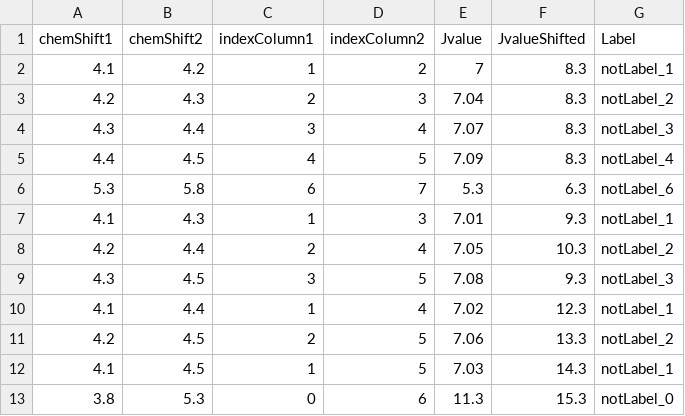
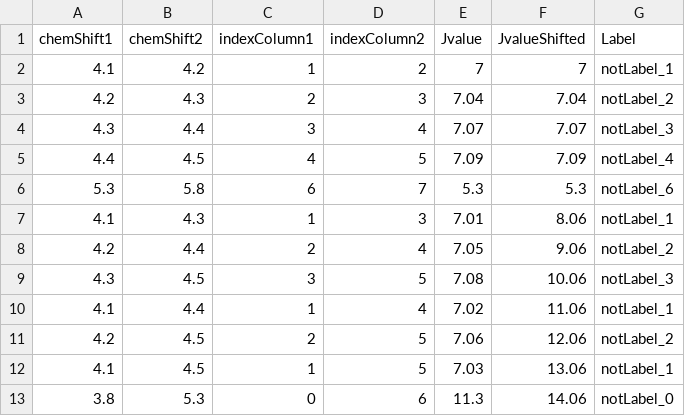
Before and after one commit to NMReDATAInitiative/J-graph, a CSV file: html/andro.csv, drawn as a sheet.

```diff
--- a/html/andro.csv
+++ b/html/andro.csv
@@ -1,13 +1,13 @@
 chemShift1,chemShift2,indexColumn1,indexColumn2,Jvalue,JvalueShifted,Label
-4.1,4.2,1,2,7,8.3,notLabel_1
-4.2,4.3,2,3,7.04,8.3,notLabel_2
-4.3,4.4,3,4,7.07,8.3,notLabel_3
-4.4,4.5,4,5,7.09,8.3,notLabel_4
-5.3,5.8,6,7,5.3,6.3,notLabel_6
-4.1,4.3,1,3,7.01,9.3,notLabel_1
-4.2,4.4,2,4,7.05,10.3,notLabel_2
-4.3,4.5,3,5,7.08,9.3,notLabel_3
-4.1,4.4,1,4,7.02,12.3,notLabel_1
-4.2,4.5,2,5,7.06,13.3,notLabel_2
-4.1,4.5,1,5,7.03,14.3,notLabel_1
-3.8,5.3,0,6,11.3,15.3,notLabel_0
+4.1,4.2,1,2,7,7,notLabel_1
+4.2,4.3,2,3,7.04,7.04,notLabel_2
+4.3,4.4,3,4,7.07,7.07,notLabel_3
+4.4,4.5,4,5,7.09,7.09,notLabel_4
+5.3,5.8,6,7,5.3,5.3,notLabel_6
+4.1,4.3,1,3,7.01,8.06,notLabel_1
+4.2,4.4,2,4,7.05,9.06,notLabel_2
+4.3,4.5,3,5,7.08,10.06,notLabel_3
+4.1,4.4,1,4,7.02,11.06,notLabel_1
+4.2,4.5,2,5,7.06,12.06,notLabel_2
+4.1,4.5,1,5,7.03,13.06,notLabel_1
+3.8,5.3,0,6,11.3,14.06,notLabel_0
```
Also changed, not shown: 2 other files.
